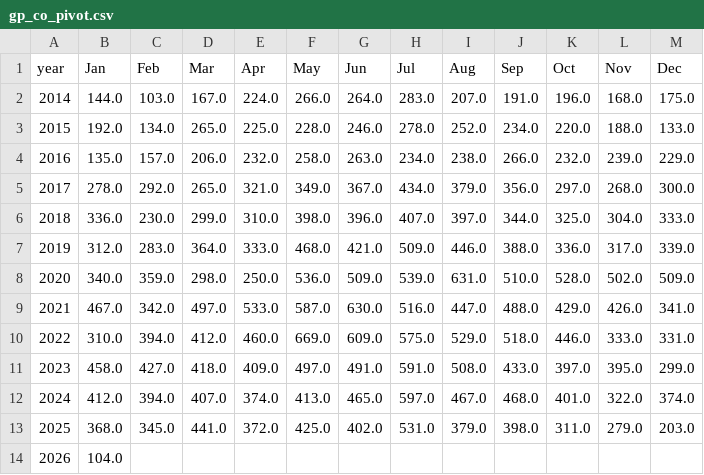
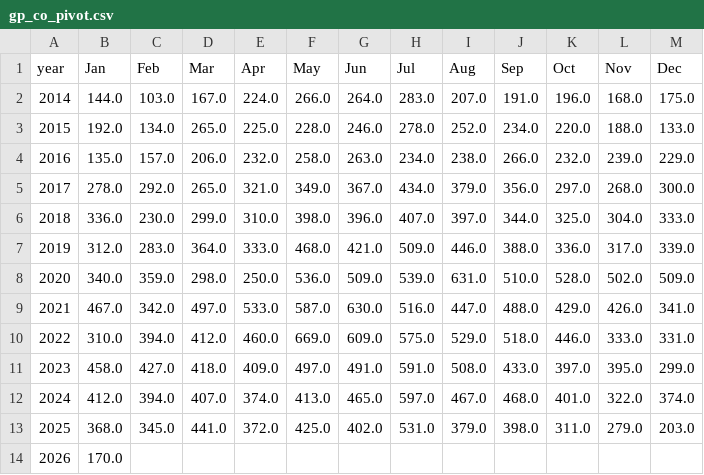
Before and after one commit to clohertyg/street3, a CSV file: data/gp_co_pivot.csv, drawn as a sheet.

```diff
--- a/data/gp_co_pivot.csv
+++ b/data/gp_co_pivot.csv
@@ -13,2 +13,2 @@ year,Jan,Feb,Mar,Apr,May,Jun,Jul,Aug,Sep,Oct,Nov,Dec
 2025,368.0,345.0,441.0,372.0,425.0,402.0,531.0,379.0,398.0,311.0,279.0,203.0
-2026,104.0,,,,,,,,,,,
+2026,170.0,,,,,,,,,,,
```
Also changed, not shown: data/monthly_total.csv, data/three_yr_avgs.csv, 2 other files.
